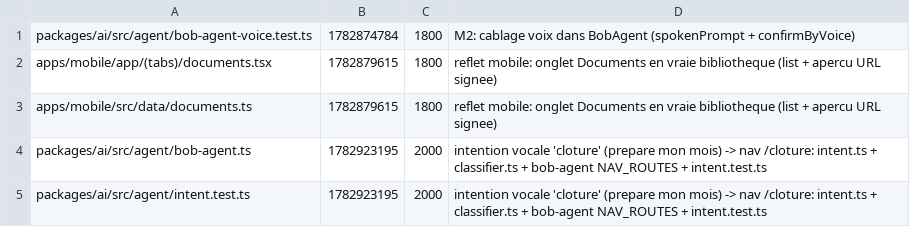
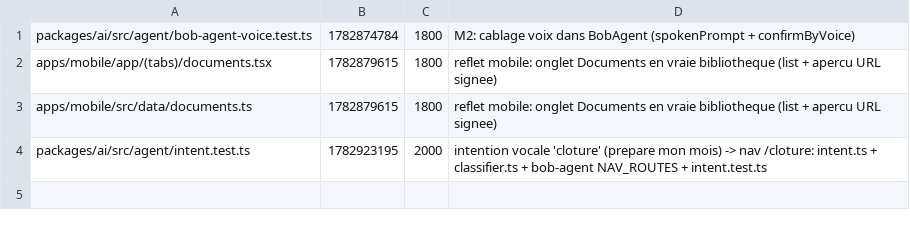
Before and after one commit to GLWebDevAgency/bob-pro, a TSV file: claims.tsv, drawn as a sheet; the diff names each change by its address in the sheet, - before the commit and + after, or states it on an @@ line.

Commit message:
release:packages/ai/src/agent/bob-agent.ts

```diff
--- a/claims.tsv
+++ b/claims.tsv
-row 4: packages/ai/src/agent/bob-agent.ts | 1782923195 | 2000 | intention vocale 'cloture' (prepare mon mois) -> nav /cloture: intent.ts + classifier.ts + bob-agent NAV_ROUTES + intent.test.ts
```
Also changed, not shown: 1 other file.
